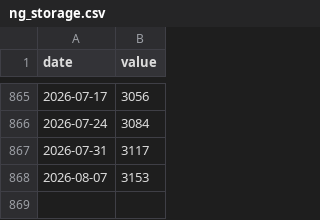
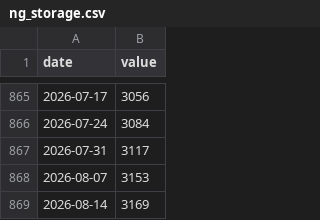
Before and after one commit to sayampalrecha/EIA-data-modelling, a CSV file: data/ng_storage.csv, drawn as a sheet; only a part is shown, gaps mark what is left out.

```diff
--- a/data/ng_storage.csv
+++ b/data/ng_storage.csv
@@ -868 +868,2 @@ date,value
 2026-08-07,3153
+2026-08-14,3169
```
